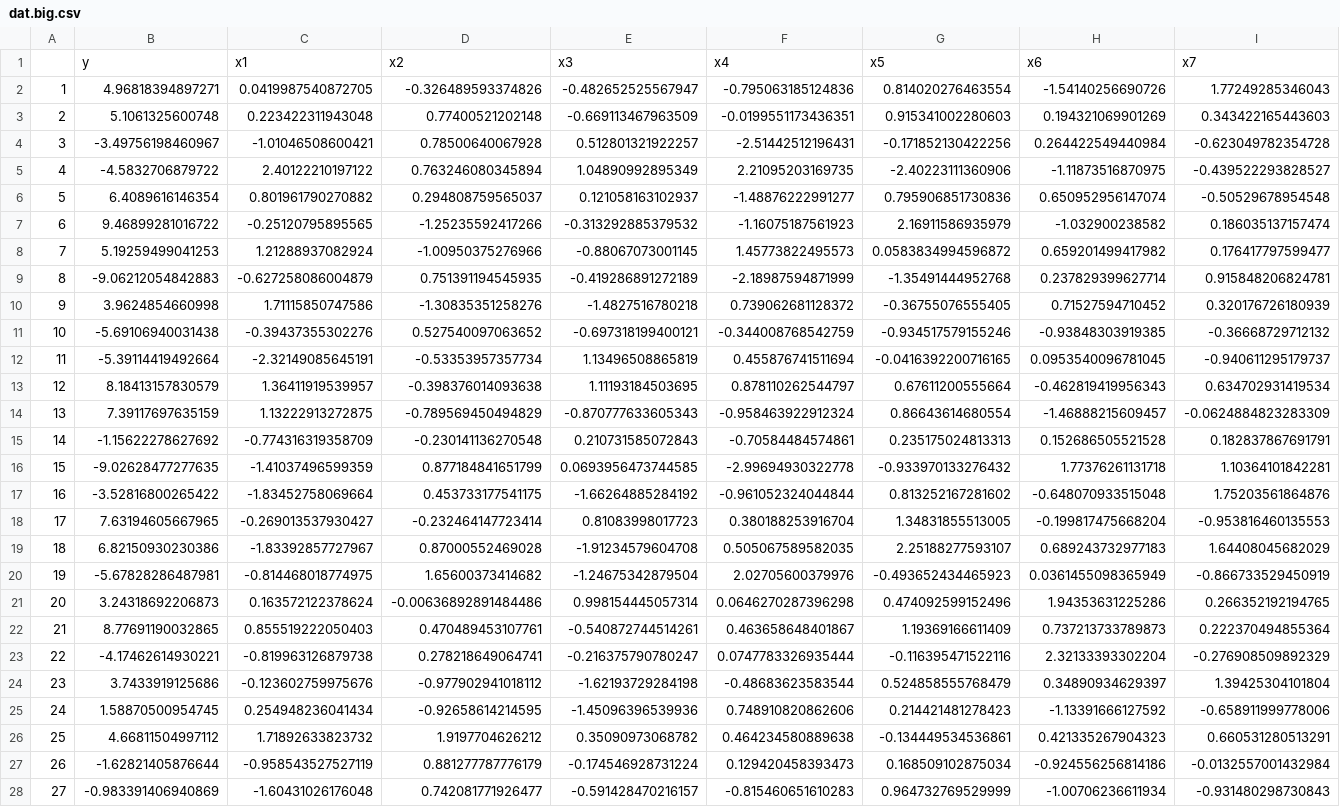
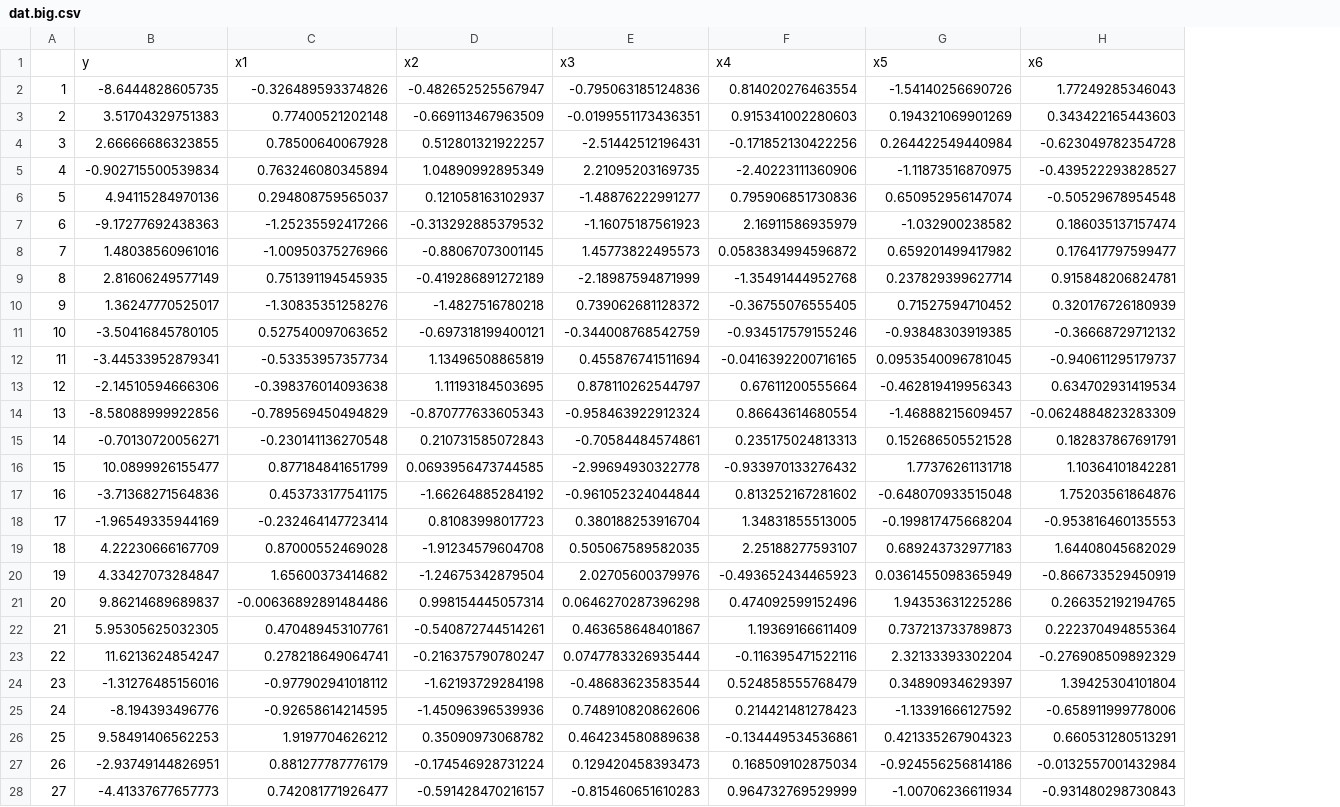
Before and after one commit to anna-neufeld/tutorials, a CSV file: Week9/dat.big.csv, drawn as a sheet; only a part is shown; removed rows and columns are numbered as before the commit, all else as after; rows hold the shown columns only; the diff covers the shown part only; the diff names each change by its address in the sheet, - before the commit and + after, or states it on an @@ line.

```diff
--- a/Week9/dat.big.csv
+++ b/Week9/dat.big.csv
-column C, rows 2-28: 0.0419987540872705 | 0.223422311943048 | -1.01046508600421 | 2.40122210197122 | 0.801961790270882 | -0.25120795895565 | 1.21288937082924 | -0.627258086004879 | 1.71115850747586 | -0.39437355302276 | -2.32149085645191 | 1.36411919539957 | 1.13222913272875 | -0.774316319358709 | -1.41037496599359 | -1.83452758069664 | -0.269013537930427 | -1.83392857727967 | -0.814468018774975 | 0.163572122378624 | 0.855519222050403 | -0.819963126879738 | -0.123602759975676 | 0.254948236041434 | 1.71892633823732 | -0.958543527527119 | -1.60431026176048
-row 1:  | y | x1 | x2 | x3 | x4 | x5 | x6 | x7
+row 1:  | y | x1 | x2 | x3 | x4 | x5 | x6
-B2: 4.96818394897271
+B2: -8.6444828605735
-B3: 5.1061325600748
+B3: 3.51704329751383
-B4: -3.49756198460967
+B4: 2.66666686323855
-B5: -4.5832706879722
+B5: -0.902715500539834
-B6: 6.4089616146354
+B6: 4.94115284970136
-B7: 9.46899281016722
+B7: -9.17277692438363
-B8: 5.19259499041253
+B8: 1.48038560961016
-B9: -9.06212054842883
+B9: 2.81606249577149
-B10: 3.9624854660998
+B10: 1.36247770525017
-B11: -5.69106940031438
+B11: -3.50416845780105
-B12: -5.39114419492664
+B12: -3.44533952879341
-B13: 8.18413157830579
+B13: -2.14510594666306
-B14: 7.39117697635159
+B14: -8.58088999922856
-B15: -1.15622278627692
+B15: -0.70130720056271
-B16: -9.02628477277635
+B16: 10.0899926155477
-B17: -3.52816800265422
+B17: -3.71368271564836
-B18: 7.63194605667965
+B18: -1.96549335944169
-B19: 6.82150930230386
+B19: 4.22230666167709
-B20: -5.67828286487981
+B20: 4.33427073284847
-B21: 3.24318692206873
+B21: 9.86214689689837
-B22: 8.77691190032865
+B22: 5.95305625032305
-B23: -4.17462614930221
+B23: 11.6213624854247
-B24: 3.7433919125686
+B24: -1.31276485156016
-B25: 1.58870500954745
+B25: -8.194393496776
-B26: 4.66811504997112
+B26: 9.58491406562253
-B27: -1.62821405876644
+B27: -2.93749144826951
-B28: -0.983391406940869
+B28: -4.41337677657773
```
Also changed, not shown: 3 edited cells elsewhere in this file, Week9/dat.big.test.csv, 2 other files.
